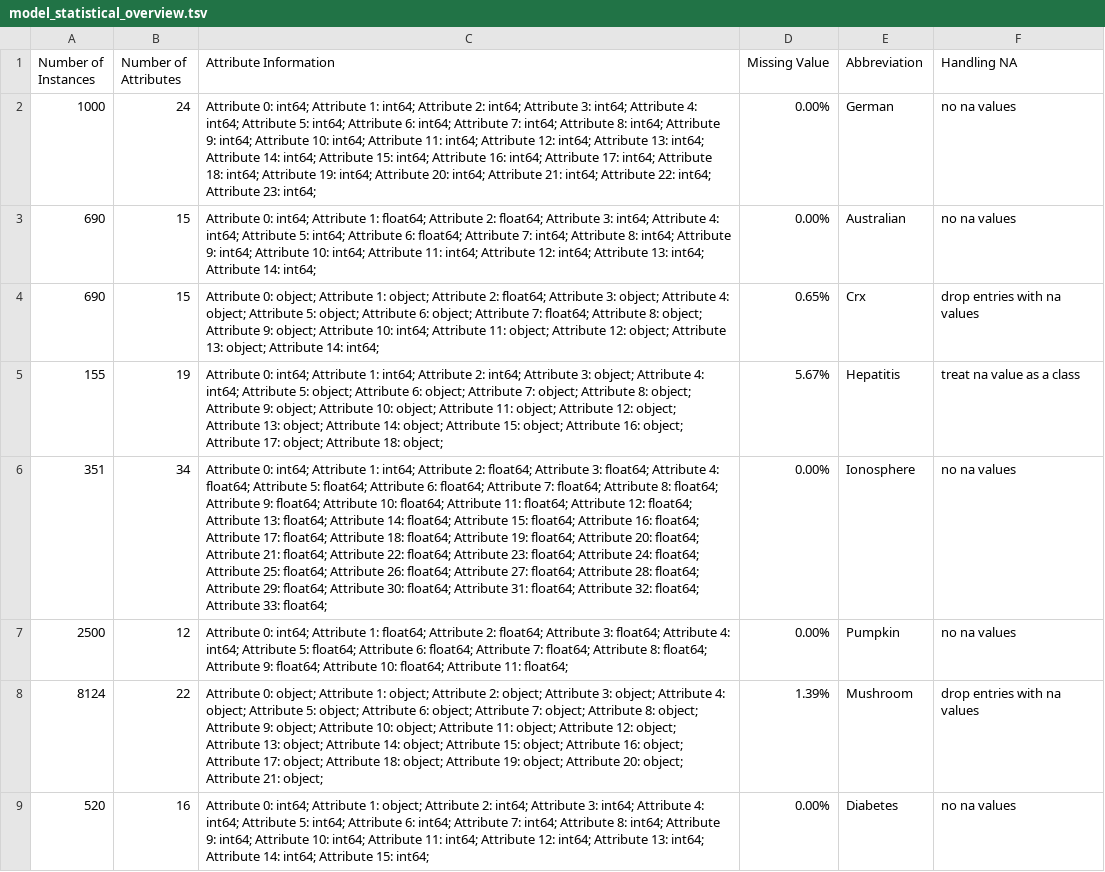
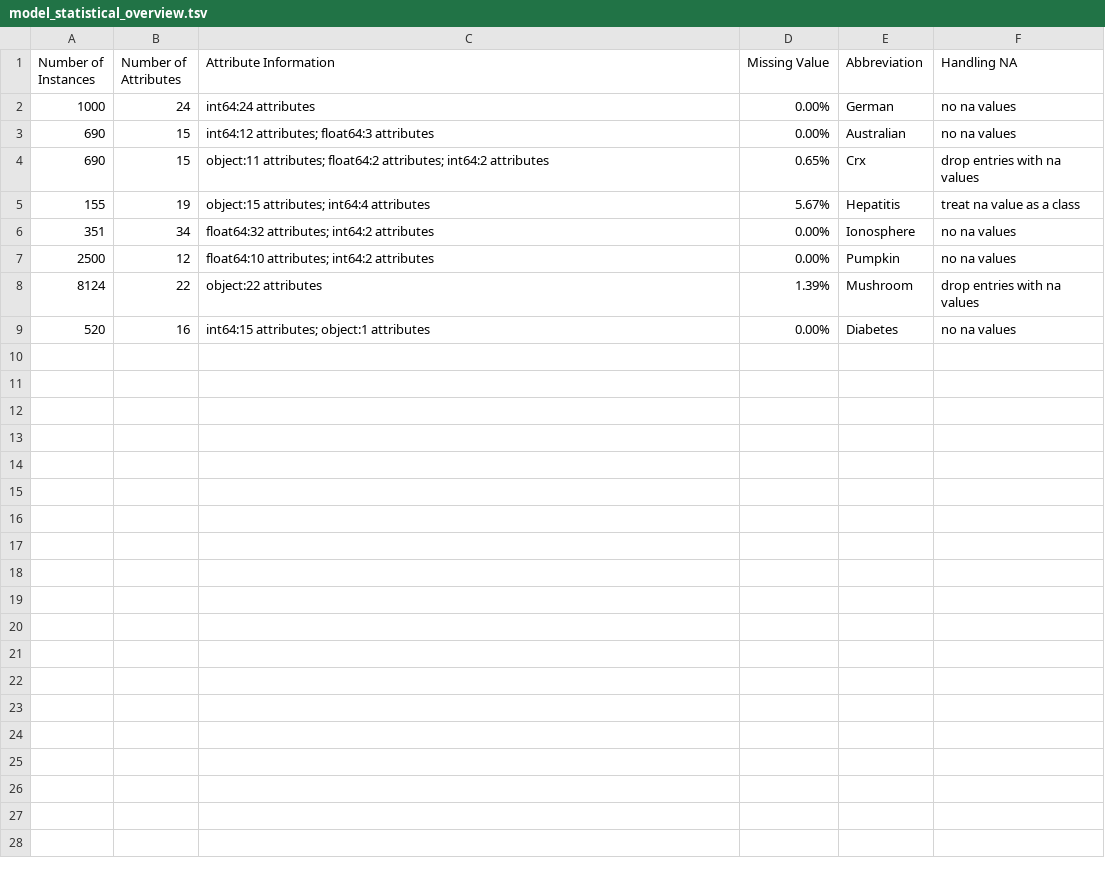
Before and after one commit to chen1ting/CZ4032-Data-Mining-Analysis-Project2, a TSV file: datasets/dataset analysis/model_statistical_overview.tsv, drawn as a sheet; the diff names each change by its address in the sheet, - before the commit and + after, or states it on an @@ line.

Commit message:
update statistical overview

```diff
--- a/datasets/dataset analysis/model_statistical_overview.tsv
+++ b/datasets/dataset analysis/model_statistical_overview.tsv
-C2 (Attribute Information): Attribute 0: int64; Attribute 1: int64; Attribute 2: int64; Attribute 3: int64; Attribute 4: int64; Attribute 5: int64; Attribute 6: int64; Attribute 7: int64; Attribute 8: int64; Attribute 9: int64; Attribute 10: int64; Attribute 11: int64; Attribute 12: int64; Attribute 13: int64; Attribute 14: int64; Attribute 15: int64; Attribute 16: int64; Attribute 17: int64; Attribute 18: int64; Attribute 19: int64; Attribute 20: int64; Attribute 21: int64; Attribute 22: int64; Attribute 23: int64;
+C2 (Attribute Information): int64:24 attributes
-C3 (Attribute Information): Attribute 0: int64; Attribute 1: float64; Attribute 2: float64; Attribute 3: int64; Attribute 4: int64; Attribute 5: int64; Attribute 6: float64; Attribute 7: int64; Attribute 8: int64; Attribute 9: int64; Attribute 10: int64; Attribute 11: int64; Attribute 12: int64; Attribute 13: int64; Attribute 14: int64;
+C3 (Attribute Information): int64:12 attributes; float64:3 attributes
-C4 (Attribute Information): Attribute 0: object; Attribute 1: object; Attribute 2: float64; Attribute 3: object; Attribute 4: object; Attribute 5: object; Attribute 6: object; Attribute 7: float64; Attribute 8: object; Attribute 9: object; Attribute 10: int64; Attribute 11: object; Attribute 12: object; Attribute 13: object; Attribute 14: int64;
+C4 (Attribute Information): object:11 attributes; float64:2 attributes; int64:2 attributes
-C5 (Attribute Information): Attribute 0: int64; Attribute 1: int64; Attribute 2: int64; Attribute 3: object; Attribute 4: int64; Attribute 5: object; Attribute 6: object; Attribute 7: object; Attribute 8: object; Attribute 9: object; Attribute 10: object; Attribute 11: object; Attribute 12: object; Attribute 13: object; Attribute 14: object; Attribute 15: object; Attribute 16: object; Attribute 17: object; Attribute 18: object;
+C5 (Attribute Information): object:15 attributes; int64:4 attributes
-C6 (Attribute Information): Attribute 0: int64; Attribute 1: int64; Attribute 2: float64; Attribute 3: float64; Attribute 4: float64; Attribute 5: float64; Attribute 6: float64; Attribute 7: float64; Attribute 8: float64; Attribute 9: float64; Attribute 10: float64; Attribute 11: float64; Attribute 12: float64; Attribute 13: float64; Attribute 14: float64; Attribute 15: float64; Attribute 16: float64; Attribute 17: float64; Attribute 18: float64; Attribute 19: float64; Attribute 20: float64; Attribute 21: float64; Attribute 22: float64; Attribute 23: float64; Attribute 24: float64; Attribute 25: float64; Attribute 26: float64; Attribute 27: float64; Attribute 28: float64; Attribute 29: float64; Attribute 30: float64; Attribute 31: float64; Attribute 32: float64; Attribute 33: float64;
+C6 (Attribute Information): float64:32 attributes; int64:2 attributes
-C7 (Attribute Information): Attribute 0: int64; Attribute 1: float64; Attribute 2: float64; Attribute 3: float64; Attribute 4: int64; Attribute 5: float64; Attribute 6: float64; Attribute 7: float64; Attribute 8: float64; Attribute 9: float64; Attribute 10: float64; Attribute 11: float64;
+C7 (Attribute Information): float64:10 attributes; int64:2 attributes
-C8 (Attribute Information): Attribute 0: object; Attribute 1: object; Attribute 2: object; Attribute 3: object; Attribute 4: object; Attribute 5: object; Attribute 6: object; Attribute 7: object; Attribute 8: object; Attribute 9: object; Attribute 10: object; Attribute 11: object; Attribute 12: object; Attribute 13: object; Attribute 14: object; Attribute 15: object; Attribute 16: object; Attribute 17: object; Attribute 18: object; Attribute 19: object; Attribute 20: object; Attribute 21: object;
+C8 (Attribute Information): object:22 attributes
-C9 (Attribute Information): Attribute 0: int64; Attribute 1: object; Attribute 2: int64; Attribute 3: int64; Attribute 4: int64; Attribute 5: int64; Attribute 6: int64; Attribute 7: int64; Attribute 8: int64; Attribute 9: int64; Attribute 10: int64; Attribute 11: int64; Attribute 12: int64; Attribute 13: int64; Attribute 14: int64; Attribute 15: int64;
+C9 (Attribute Information): int64:15 attributes; object:1 attributes
```
Also changed, not shown: 2 other files.
